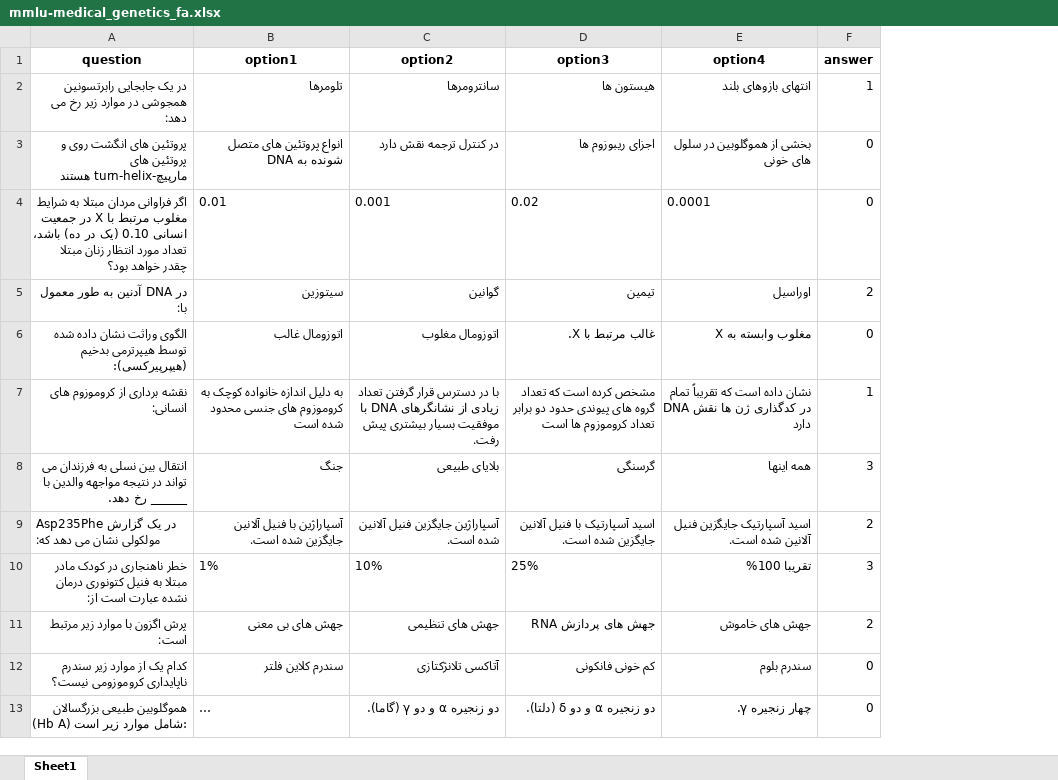
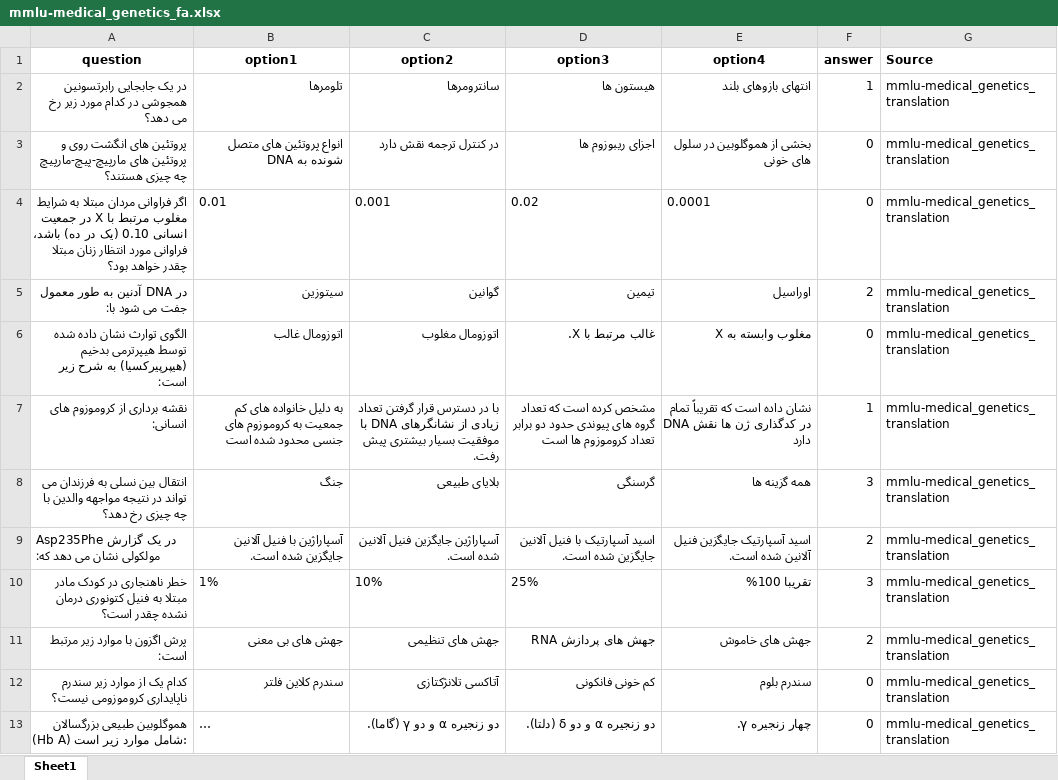
Before and after one commit to Mehrdadghassabi/Gaokerena-V, an Excel workbook: Dataset/MMLU_fa/mmlu-medical_genetics_fa.xlsx, sheet Sheet1, drawn as a sheet; only a part is shown; long unchanged cells end in …; values as stored, in another font and other column widths than the file's, no borders; the diff covers the shown part only; the diff names each change by its address in the sheet, - before the commit and + after, or states it on an @@ line.

```diff
--- a/Dataset/MMLU_fa/mmlu-medical_genetics_fa.xlsx (sheet Sheet1)
+++ b/Dataset/MMLU_fa/mmlu-medical_genetics_fa.xlsx (sheet Sheet1)
+column G (Source), rows 2-13: all mmlu-medical_genetics_translation
-A2 (question): …همجوشی در موارد زیر رخ می دهد:
+A2 (question): …همجوشی در کدام مورد زیر رخ می دهد؟
-A3 (question): …پروتئین های مارپیچ-turn-helix هستند
+A3 (question): …پروتئین های مارپیچ-پیچ-مارپیچ چه چیزی هستند؟
-A4 (question): …ده) باشد، تعداد مورد انتظار…
+A4 (question): …ده) باشد، فراوانی مورد انتظار…
-A5 (question): در DNA آدنین به طور معمول با:
+A5 (question): در DNA آدنین به طور معمول جفت می شود با:
-A6 (question): الگوی وراثت نشان داده شده توسط هیپرترمی بدخیم (هیپرپیرکسی):
+A6 (question): الگوی توارث نشان داده شده توسط هیپرترمی بدخیم (هیپرپیرکسیا) به شرح زیر است:
-B7 (option1): به دلیل اندازه خانواده کوچک به کروموزوم…
+B7 (option1): به دلیل خانواده های کم جمعیت به کروموزوم…
-A8 (question): …والدین با ______ رخ دهد.
+A8 (question): …والدین با چه چیزی رخ دهد؟
-E8 (option4): همه اینها
+E8 (option4): همه گزینه ها
-A10 (question): …درمان نشده عبارت است از:
+A10 (question): …درمان نشده چقدر است؟
```
Also changed, not shown: 1 added row, 1 removed row, 80 edited cells and cell formats elsewhere in this sheet.
